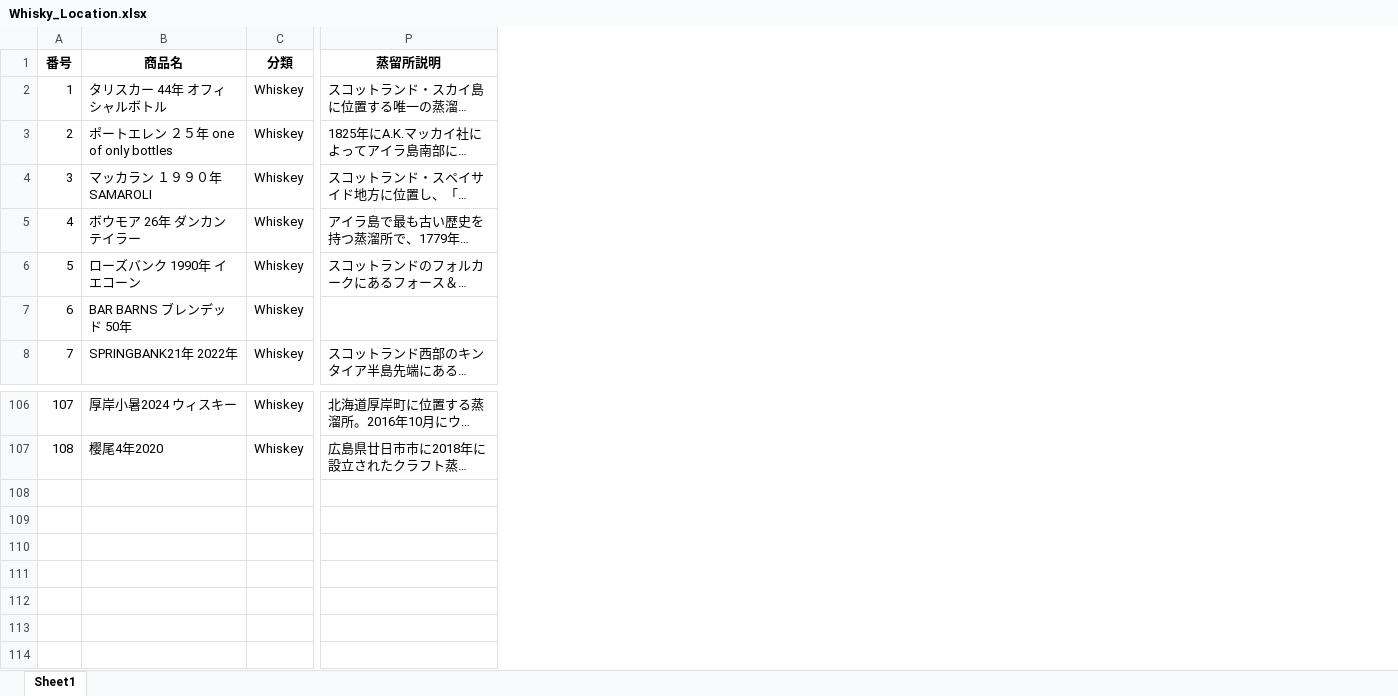
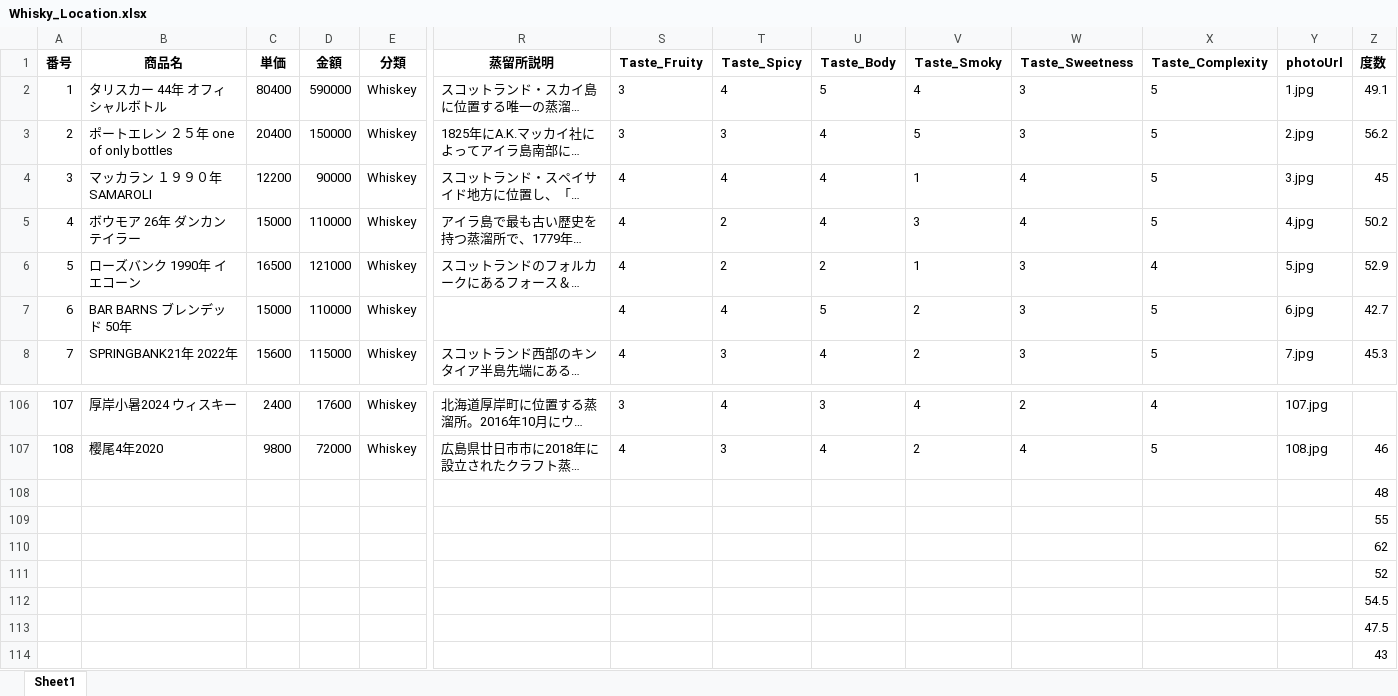
Before and after one commit to ARKTechnologyJapan/whisky-sommelier, an Excel workbook: Whisky_Location.xlsx, sheet Sheet1, drawn as a sheet; only a part is shown, gaps mark what is left out; long unchanged cells end in …; values as stored, in another font and other column widths than the file's, no borders; rows hold the shown columns only; the diff names each change by its address in the sheet, - before the commit and + after, or states it on an @@ line.

```diff
--- a/Whisky_Location.xlsx (sheet Sheet1)
+++ b/Whisky_Location.xlsx (sheet Sheet1)
+column C (単価), rows 2-8: 80400 | 20400 | 12200 | 15000 | 16500 | 15000 | 15600; rows 106-107: 2400 | 9800
+column D (金額), rows 2-8: 590000 | 150000 | 90000 | 110000 | 121000 | 110000 | 115000; rows 106-107: 17600 | 72000
+column S (Taste_Fruity), rows 2-8: 3 | 3 | 4 | 4 | 4 | 4 | 4; rows 106-107: 3 | 4
+column T (Taste_Spicy), rows 2-8: 4 | 3 | 4 | 2 | 2 | 4 | 3; rows 106-107: 4 | 3
+column U (Taste_Body), rows 2-8: 5 | 4 | 4 | 4 | 2 | 5 | 4; rows 106-107: 3 | 4
+column V (Taste_Smoky), rows 2-8: 4 | 5 | 1 | 3 | 1 | 2 | 2; rows 106-107: 4 | 2
+column W (Taste_Sweetness), rows 2-8: 3 | 3 | 4 | 4 | 3 | 3 | 3; rows 106-107: 2 | 4
+column X (Taste_Complexity), rows 2-8: 5 | 5 | 5 | 5 | 4 | 5 | 5; rows 106-107: 4 | 5
+column Y (photoUrl), rows 2-8: 1.jpg | 2.jpg | 3.jpg | 4.jpg | 5.jpg | 6.jpg | 7.jpg; rows 106-107: 107.jpg | 108.jpg
+column Z (度数), rows 2-8: 49.1 | 56.2 | 45 | 50.2 | 52.9 | 42.7 | 45.3; row 107: 46
+row 108:  |  |  |  |  |  |  |  |  |  |  |  |  | 48
+row 109:  |  |  |  |  |  |  |  |  |  |  |  |  | 55
+row 110:  |  |  |  |  |  |  |  |  |  |  |  |  | 62
+row 111:  |  |  |  |  |  |  |  |  |  |  |  |  | 52
+row 112:  |  |  |  |  |  |  |  |  |  |  |  |  | 54.5
+row 113:  |  |  |  |  |  |  |  |  |  |  |  |  | 47.5
+row 114:  |  |  |  |  |  |  |  |  |  |  |  |  | 43
```
Also changed, not shown: whiskey_analysis_20250725_160553.xlsx, whisky_database.xlsx, 2 other files.
